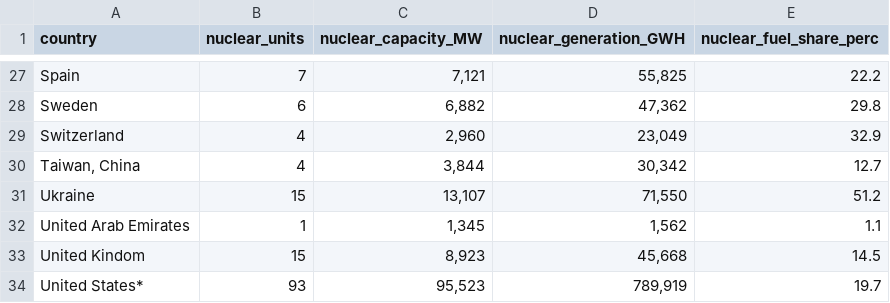
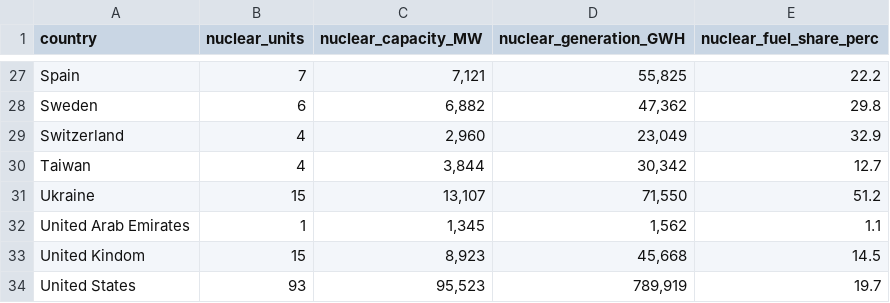
Before and after one commit to kelsey-n/data, a CSV file: world_nuclear_generation_capacity.csv, drawn as a sheet; only a part is shown, gaps mark what is left out.

Commit message:
Update world_nuclear_generation_capacity.csv

```diff
--- a/world_nuclear_generation_capacity.csv
+++ b/world_nuclear_generation_capacity.csv
@@ -29,3 +29,3 @@ Sweden,6,"6,882","47,362",29.8
 Switzerland,4,"2,960","23,049",32.9
-"Taiwan, China",4,"3,844","30,342",12.7
+"Taiwan",4,"3,844","30,342",12.7
 Ukraine,15,"13,107","71,550",51.2
@@ -33,2 +33,2 @@ United Arab Emirates,1,"1,345","1,562",1.1
 United Kindom,15,"8,923","45,668",14.5
-United States*,93,"95,523","789,919",19.7
+United States,93,"95,523","789,919",19.7
```
